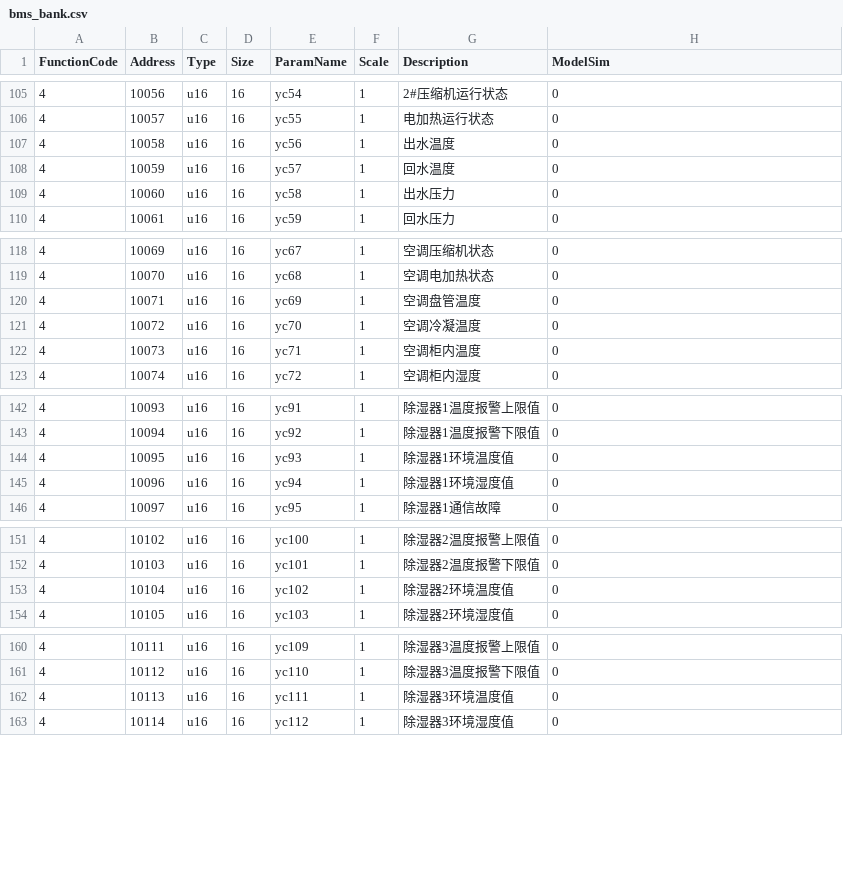
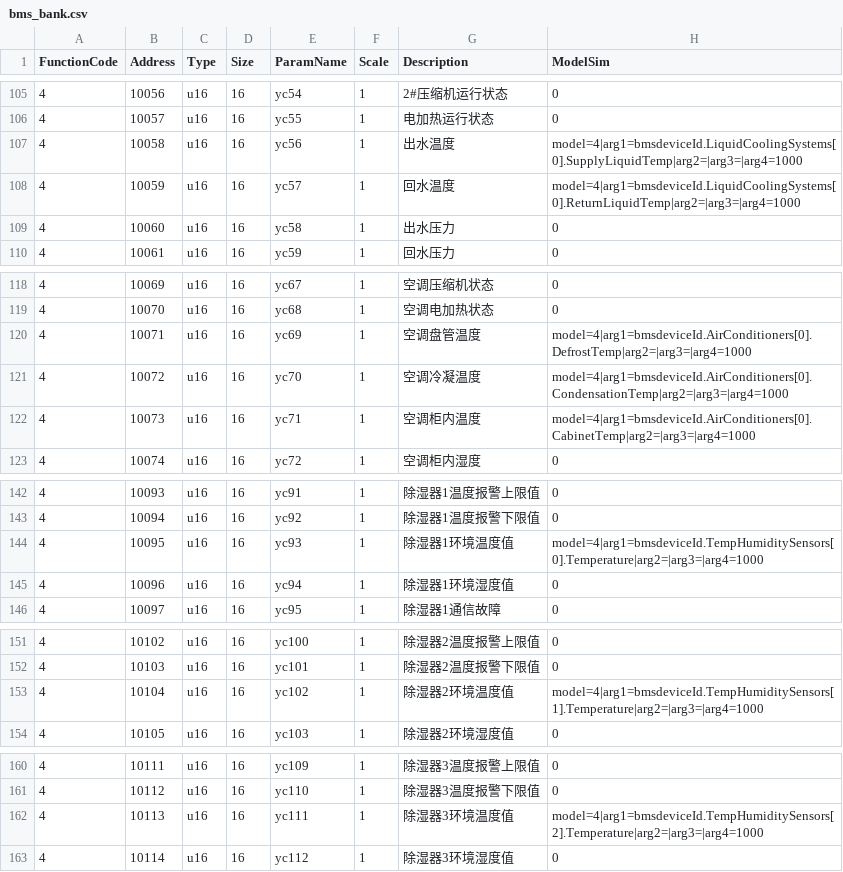
Before and after one commit to lonelysyp123/simulator, a CSV file: pointmaps/common/bms_bank.csv, drawn as a sheet; only a part is shown, gaps mark what is left out.

```diff
--- a/pointmaps/common/bms_bank.csv
+++ b/pointmaps/common/bms_bank.csv
@@ -106,4 +106,4 @@ FunctionCode,Address,Type,Size,ParamName,Scale,Description,ModelSim
 4,10057,u16,16,yc55,1,电加热运行状态,0
-4,10058,u16,16,yc56,1,出水温度,0
-4,10059,u16,16,yc57,1,回水温度,0
+4,10058,u16,16,yc56,1,出水温度,model=4|arg1=bmsdeviceId.LiquidCoolingSystems[0].SupplyLiquidTemp|arg2=|arg3=|arg4=1000
+4,10059,u16,16,yc57,1,回水温度,model=4|arg1=bmsdeviceId.LiquidCoolingSystems[0].ReturnLiquidTemp|arg2=|arg3=|arg4=1000
 4,10060,u16,16,yc58,1,出水压力,0
@@ -119,5 +119,5 @@ FunctionCode,Address,Type,Size,ParamName,Scale,Description,ModelSim
 4,10070,u16,16,yc68,1,空调电加热状态,0
-4,10071,u16,16,yc69,1,空调盘管温度,0
-4,10072,u16,16,yc70,1,空调冷凝温度,0
-4,10073,u16,16,yc71,1,空调柜内温度,0
+4,10071,u16,16,yc69,1,空调盘管温度,model=4|arg1=bmsdeviceId.AirConditioners[0].DefrostTemp|arg2=|arg3=|arg4=1000
+4,10072,u16,16,yc70,1,空调冷凝温度,model=4|arg1=bmsdeviceId.AirConditioners[0].CondensationTemp|arg2=|arg3=|arg4=1000
+4,10073,u16,16,yc71,1,空调柜内温度,model=4|arg1=bmsdeviceId.AirConditioners[0].CabinetTemp|arg2=|arg3=|arg4=1000
 4,10074,u16,16,yc72,1,空调柜内湿度,0
@@ -143,3 +143,3 @@ FunctionCode,Address,Type,Size,ParamName,Scale,Description,ModelSim
 4,10094,u16,16,yc92,1,除湿器1温度报警下限值,0
-4,10095,u16,16,yc93,1,除湿器1环境温度值,0
+4,10095,u16,16,yc93,1,除湿器1环境温度值,model=4|arg1=bmsdeviceId.TempHumiditySensors[0].Temperature|arg2=|arg3=|arg4=1000
 4,10096,u16,16,yc94,1,除湿器1环境湿度值,0
@@ -152,3 +152,3 @@ FunctionCode,Address,Type,Size,ParamName,Scale,Description,ModelSim
 4,10103,u16,16,yc101,1,除湿器2温度报警下限值,0
-4,10104,u16,16,yc102,1,除湿器2环境温度值,0
+4,10104,u16,16,yc102,1,除湿器2环境温度值,model=4|arg1=bmsdeviceId.TempHumiditySensors[1].Temperature|arg2=|arg3=|arg4=1000
 4,10105,u16,16,yc103,1,除湿器2环境湿度值,0
@@ -161,3 +161,3 @@ FunctionCode,Address,Type,Size,ParamName,Scale,Description,ModelSim
 4,10112,u16,16,yc110,1,除湿器3温度报警下限值,0
-4,10113,u16,16,yc111,1,除湿器3环境温度值,0
+4,10113,u16,16,yc111,1,除湿器3环境温度值,model=4|arg1=bmsdeviceId.TempHumiditySensors[2].Temperature|arg2=|arg3=|arg4=1000
 4,10114,u16,16,yc112,1,除湿器3环境湿度值,0
```
Also changed, not shown: 37 other files.
